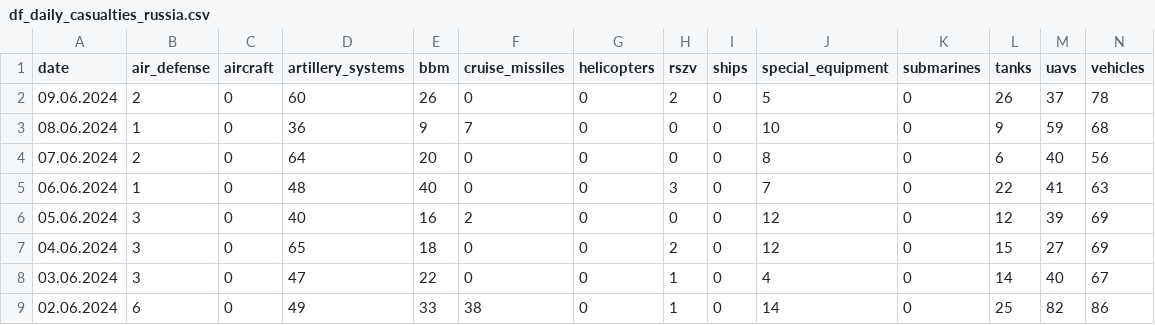
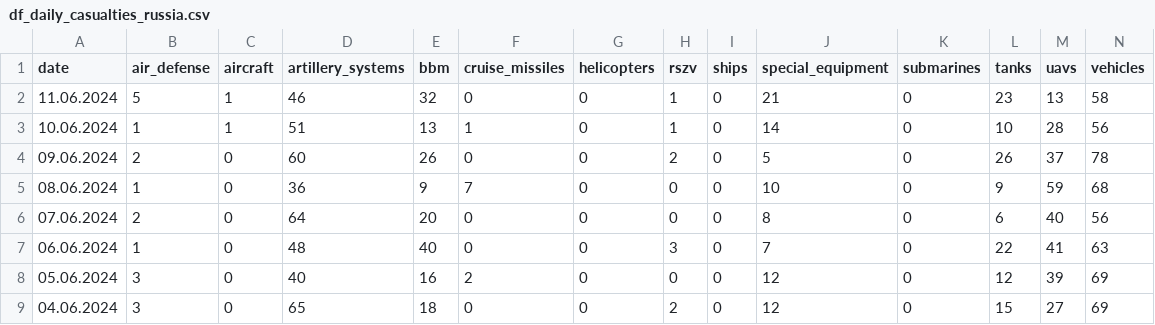
Before and after one commit to hitechparadigm/Ukraine-Russia-War-Dataset, a CSV file: data/df_daily_casualties_russia.csv, drawn as a sheet; only a part is shown; the shorter side is filled out with more unchanged rows; rows hold the shown columns only; the diff names each change by its address in the sheet, - before the commit and + after, or states it on an @@ line.

```diff
--- a/data/df_daily_casualties_russia.csv
+++ b/data/df_daily_casualties_russia.csv
+row 2: 11.06.2024 | 5 | 1 | 46 | 32 | 0 | 0 | 1 | 0 | 21 | 0 | 23 | 13 | 58
+row 3: 10.06.2024 | 1 | 1 | 51 | 13 | 1 | 0 | 1 | 0 | 14 | 0 | 10 | 28 | 56
```
Also changed, not shown: data/parsed_data.csv, 2 other files.
